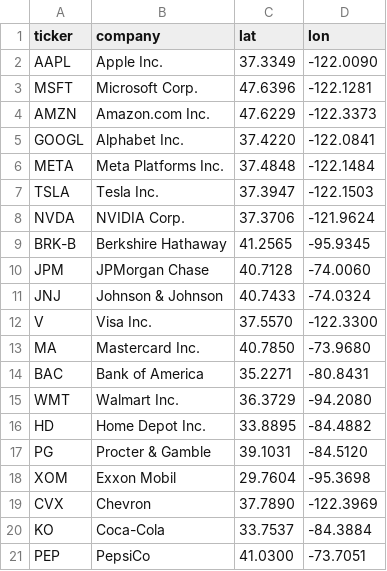
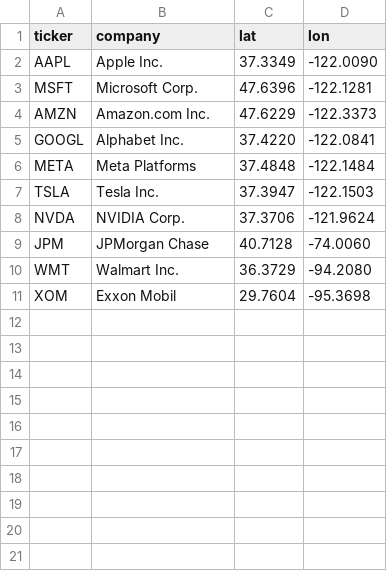
Before and after one commit to rchrostowski/nightlight, a CSV file: data_raw/hq/sp500_hq.csv, drawn as a sheet.

Commit message:
Update sp500_hq.csv

```diff
--- a/data_raw/hq/sp500_hq.csv
+++ b/data_raw/hq/sp500_hq.csv
@@ -5,17 +5,7 @@ AMZN,Amazon.com Inc.,47.6229,-122.3373
 GOOGL,Alphabet Inc.,37.4220,-122.0841
-META,Meta Platforms Inc.,37.4848,-122.1484
+META,Meta Platforms,37.4848,-122.1484
 TSLA,Tesla Inc.,37.3947,-122.1503
 NVDA,NVIDIA Corp.,37.3706,-121.9624
-BRK-B,Berkshire Hathaway,41.2565,-95.9345
 JPM,JPMorgan Chase,40.7128,-74.0060
-JNJ,Johnson & Johnson,40.7433,-74.0324
-V,Visa Inc.,37.5570,-122.3300
-MA,Mastercard Inc.,40.7850,-73.9680
-BAC,Bank of America,35.2271,-80.8431
 WMT,Walmart Inc.,36.3729,-94.2080
-HD,Home Depot Inc.,33.8895,-84.4882
-PG,Procter & Gamble,39.1031,-84.5120
 XOM,Exxon Mobil,29.7604,-95.3698
-CVX,Chevron,37.7890,-122.3969
-KO,Coca-Cola,33.7537,-84.3884
-PEP,PepsiCo,41.0300,-73.7051
```
